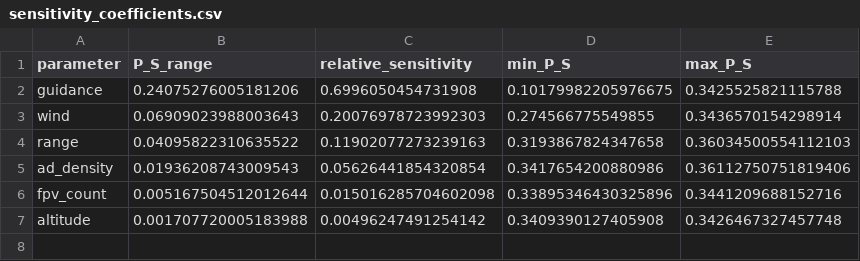
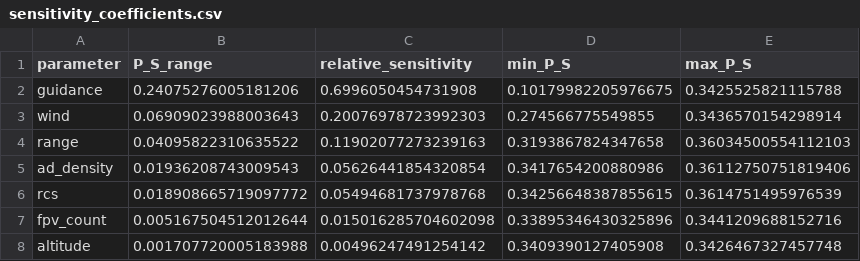
Before and after one commit to mr-fool/Deep-Strike-FPV-Simulation, a CSV file: outputs/sensitivity_coefficients.csv, drawn as a sheet.

```diff
--- a/outputs/sensitivity_coefficients.csv
+++ b/outputs/sensitivity_coefficients.csv
@@ -5,2 +5,3 @@ range,0.04095822310635522,0.11902077273239163,0.3193867824347658,0.3603450055411
 ad_density,0.01936208743009543,0.05626441854320854,0.3417654200880986,0.36112750751819406
+rcs,0.018908665719097772,0.05494681737978768,0.34256648387855615,0.3614751495976539
 fpv_count,0.005167504512012644,0.015016285704602098,0.33895346430325896,0.3441209688152716
```
Also changed, not shown: outputs/sensitivity_analysis_results.csv, 4 other files.
